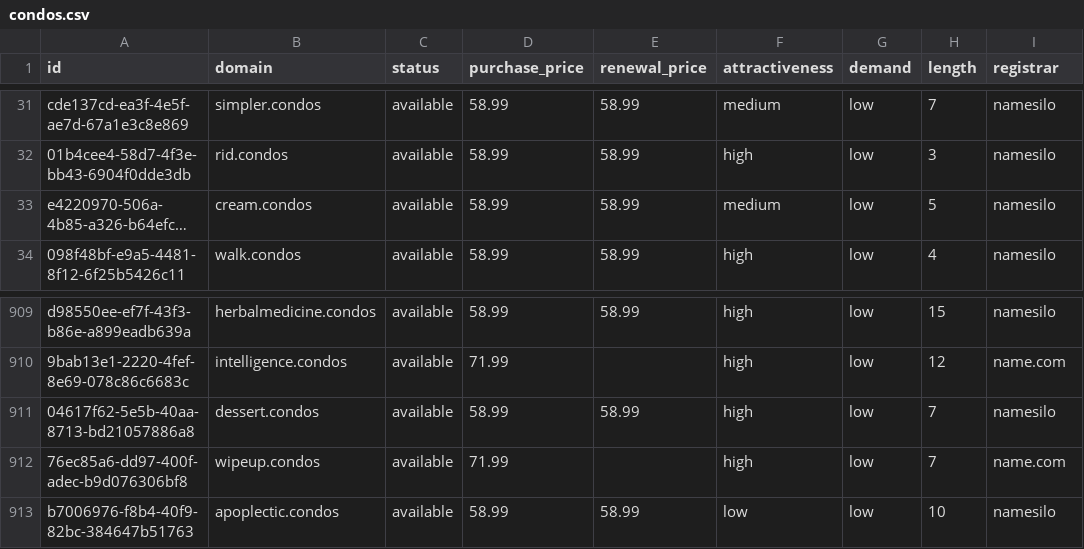
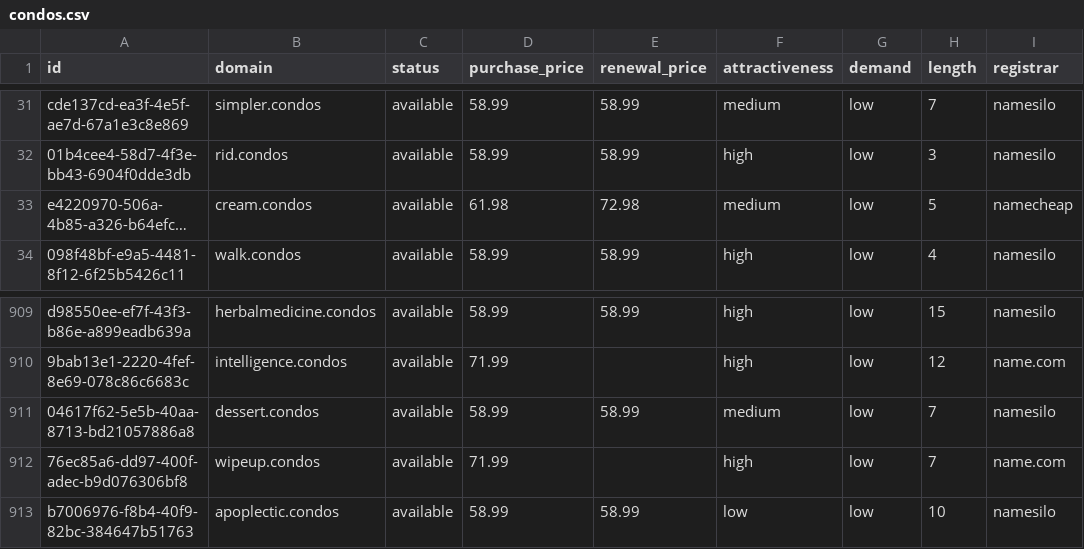
Before and after one commit to UniqueDomains/condos-oneword-domains, a CSV file: condos.csv, drawn as a sheet; only a part is shown, gaps mark what is left out; long unchanged cells end in …; the diff names each change by its address in the sheet, - before the commit and + after, or states it on an @@ line.

Commit message:
Domains update

```diff
--- a/condos.csv
+++ b/condos.csv
-D33 (purchase_price): 58.99
+D33 (purchase_price): 61.98
-E33 (renewal_price): 58.99
+E33 (renewal_price): 72.98
-I33 (registrar): namesilo
+I33 (registrar): namecheap
-F911 (attractiveness): high
+F911 (attractiveness): medium
```
Also changed, not shown: 4 other files.
